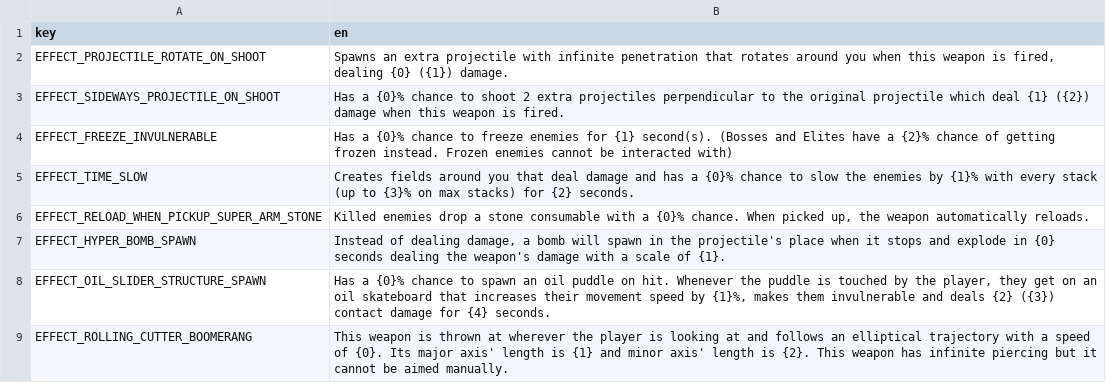
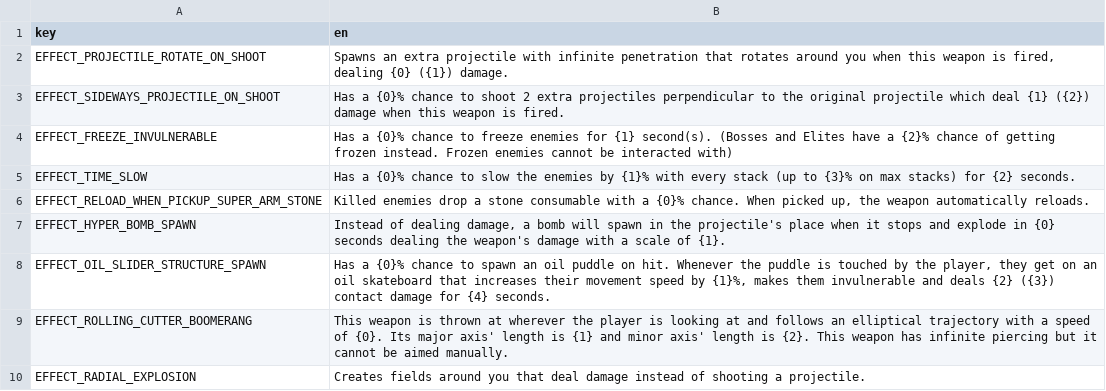
Before and after one commit to DoubleCyclone/Brotato-Mod, a CSV file: translations/8bit_mt_effects.csv, drawn as a sheet.

Commit message:
removed old translation files, fixed time slow translation

```diff
--- a/translations/8bit_mt_effects.csv
+++ b/translations/8bit_mt_effects.csv
@@ -4,3 +4,3 @@ EFFECT_SIDEWAYS_PROJECTILE_ON_SHOOT;Has a {0}% chance to shoot 2 extra projectil
 EFFECT_FREEZE_INVULNERABLE;Has a {0}% chance to freeze enemies for {1} second(s). (Bosses and Elites have a {2}% chance of getting frozen instead. Frozen enemies cannot be interacted with)
-EFFECT_TIME_SLOW;Creates fields around you that deal damage and has a {0}% chance to slow the enemies by {1}% with every stack (up to {3}% on max stacks) for {2} seconds.
+EFFECT_TIME_SLOW;Has a {0}% chance to slow the enemies by {1}% with every stack (up to {3}% on max stacks) for {2} seconds.
 EFFECT_RELOAD_WHEN_PICKUP_SUPER_ARM_STONE;Killed enemies drop a stone consumable with a {0}% chance. When picked up, the weapon automatically reloads.
@@ -9 +9,2 @@ EFFECT_OIL_SLIDER_STRUCTURE_SPAWN;Has a {0}% chance to spawn an oil puddle on hi
 EFFECT_ROLLING_CUTTER_BOOMERANG;This weapon is thrown at wherever the player is looking at and follows an elliptical trajectory with a speed of {0}. Its major axis' length is {1} and minor axis' length is {2}. This weapon has infinite piercing but it cannot be aimed manually.
+EFFECT_RADIAL_EXPLOSION;Creates fields around you that deal damage instead of shooting a projectile.
```
Also changed, not shown: 3 other files.
